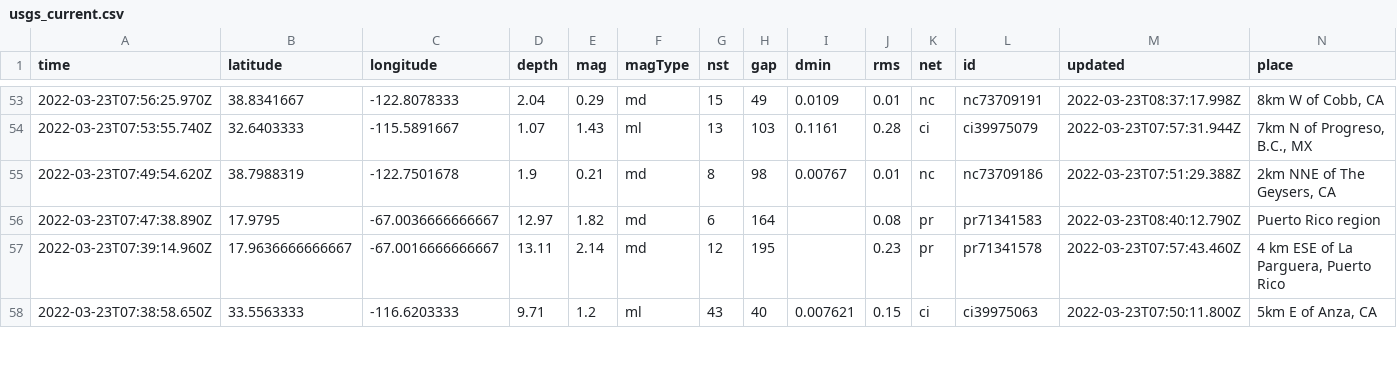
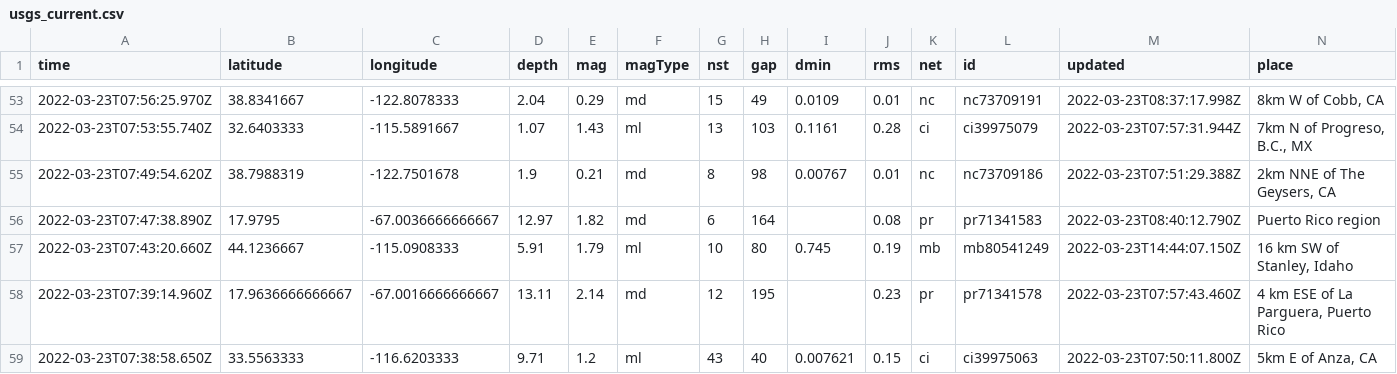
Before and after one commit to pbock/nicar22-github-actions, a CSV file: usgs_current.csv, drawn as a sheet; only a part is shown, gaps mark what is left out; rows hold the shown columns only; the diff names each change by its address in the sheet, - before the commit and + after, or states it on an @@ line.

```diff
--- a/usgs_current.csv
+++ b/usgs_current.csv
+row 57: 2022-03-23T07:43:20.660Z | 44.1236667 | -115.0908333 | 5.91 | 1.79 | ml | 10 | 80 | 0.745 | 0.19 | mb | mb80541249 | 2022-03-23T14:44:07.150Z | 16 km SW of Stanley, Idaho
```
Also changed, not shown: usgs_main.csv.
